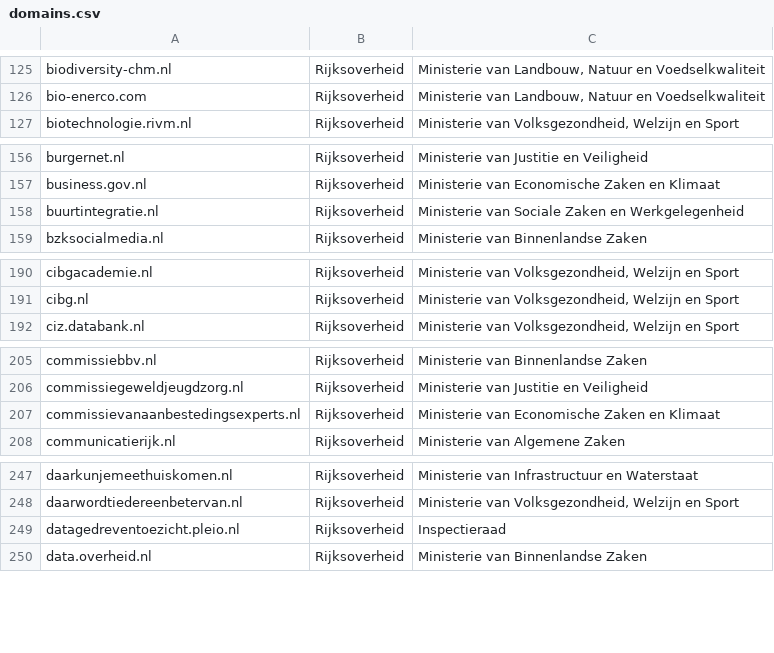
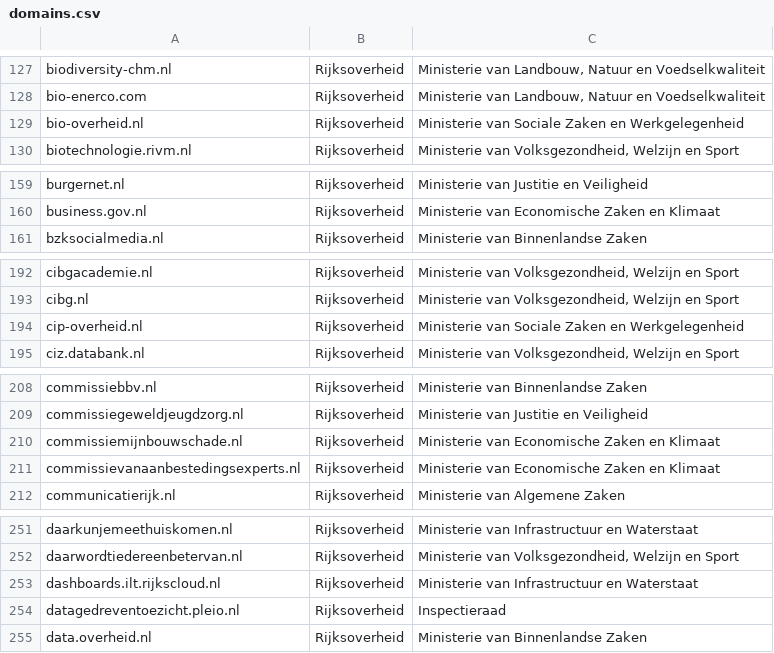
Before and after one commit to openstate/datasets, a CSV file: government_domain_names/domains.csv, drawn as a sheet; only a part is shown, gaps mark what is left out; removed rows and columns are numbered as before the commit, all else as after; the diff covers the shown part only; the diff names each change by its address in the sheet, - before the commit and + after, or states it on an @@ line.

```diff
--- a/government_domain_names/domains.csv
+++ b/government_domain_names/domains.csv
+row 129: bio-overheid.nl | Rijksoverheid | Ministerie van Sociale Zaken en Werkgelegenheid
-row 158: buurtintegratie.nl | Rijksoverheid | Ministerie van Sociale Zaken en Werkgelegenheid
+row 194: cip-overheid.nl | Rijksoverheid | Ministerie van Sociale Zaken en Werkgelegenheid
+row 210: commissiemijnbouwschade.nl | Rijksoverheid | Ministerie van Economische Zaken en Klimaat
+row 253: dashboards.ilt.rijkscloud.nl | Rijksoverheid | Ministerie van Infrastructuur en Waterstaat
```
Also changed, not shown: 28 added rows, 11 removed rows, 7 moved rows and 2 edited cells elsewhere in this file, government_domain_names/Gemeenschappelijke-Regelingen.csv, government_domain_names/Gemeenten.csv, 1 other file.
